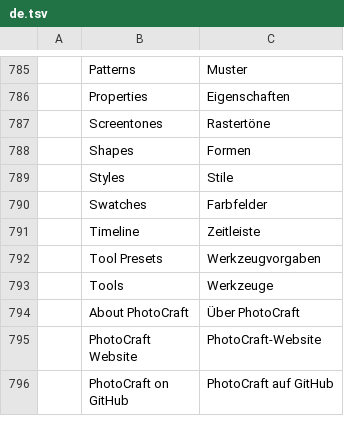
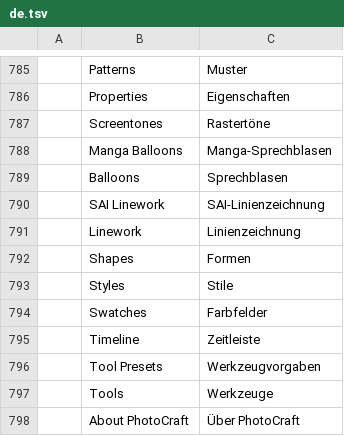
Before and after one commit to nnmgrp/photocraft, a TSV file: crates/ui-egui/src/i18n/de.tsv, drawn as a sheet; only a part is shown, gaps mark what is left out; the shorter side is filled out with more unchanged rows.

```diff
--- a/crates/ui-egui/src/i18n/de.tsv
+++ b/crates/ui-egui/src/i18n/de.tsv
@@ -787,2 +787,6 @@
 	Screentones	Rastertöne
+	Manga Balloons	Manga-Sprechblasen
+	Balloons	Sprechblasen
+	SAI Linework	SAI-Linienzeichnung
+	Linework	Linienzeichnung
 	Shapes	Formen
```
Also changed, not shown: crates/ui-egui/src/i18n/el.tsv, crates/ui-egui/src/i18n/hu.tsv, 28 other files.
